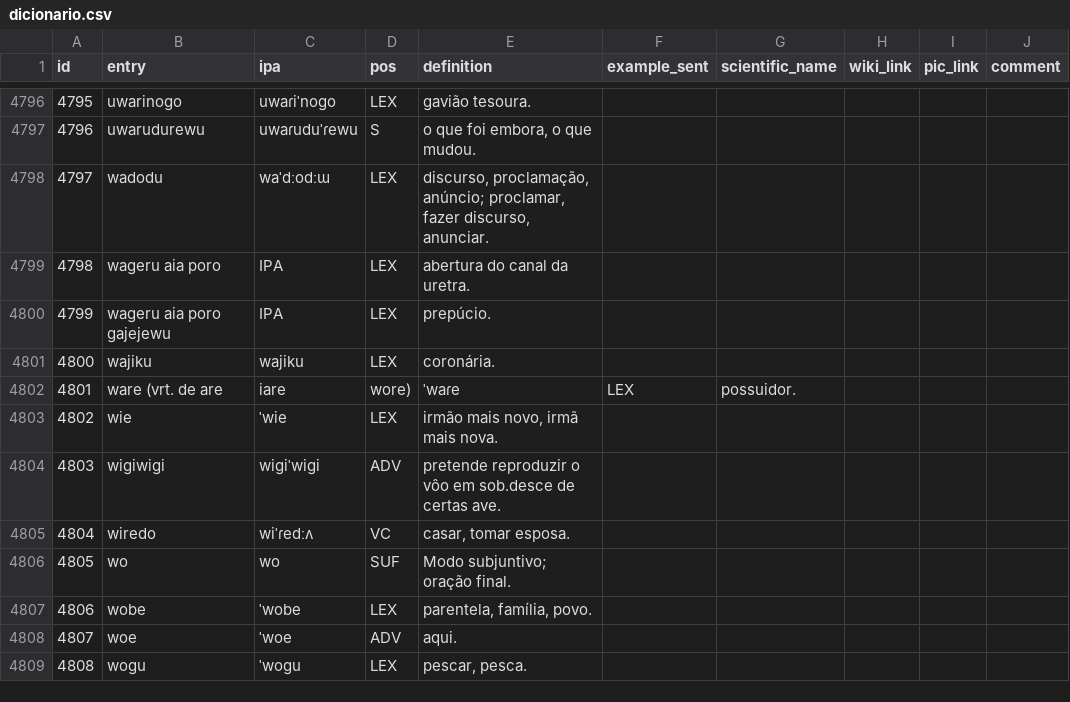
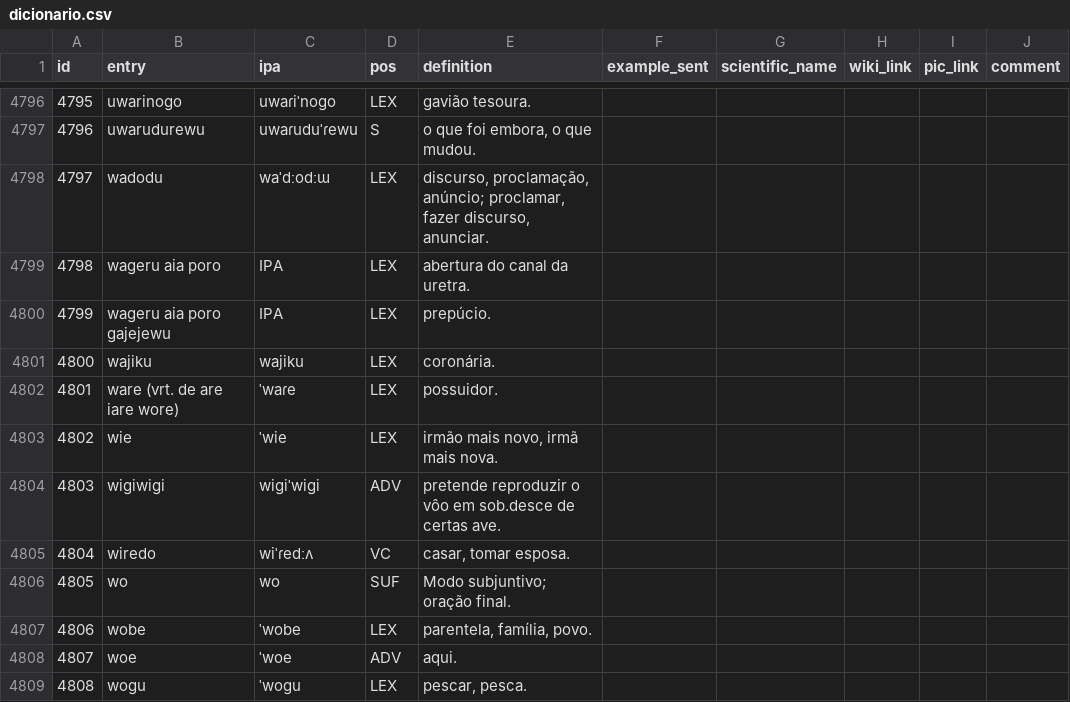
Before and after one commit to LanguageStructure/dicionario_bororo, a CSV file: dicionario.csv, drawn as a sheet; only a part is shown, gaps mark what is left out.

Commit message:
Update dicionario.csv

```diff
--- a/dicionario.csv
+++ b/dicionario.csv
@@ -4801,3 +4801,3 @@ id,entry,ipa,pos,definition,example_sent,scientific_name,wiki_link,pic_link,comm
 4800,wajiku,wajiku,LEX,coronária.,,,,,
-4801,ware (vrt. de are, iare, wore),ˈwaɾe,LEX,possuidor.,,,,,
+4801,ware (vrt. de are iare wore),ˈwaɾe,LEX,possuidor.,,,,,
 4802,wie,ˈwie,LEX,"irmão mais novo, irmã mais nova.",,,,,
```
